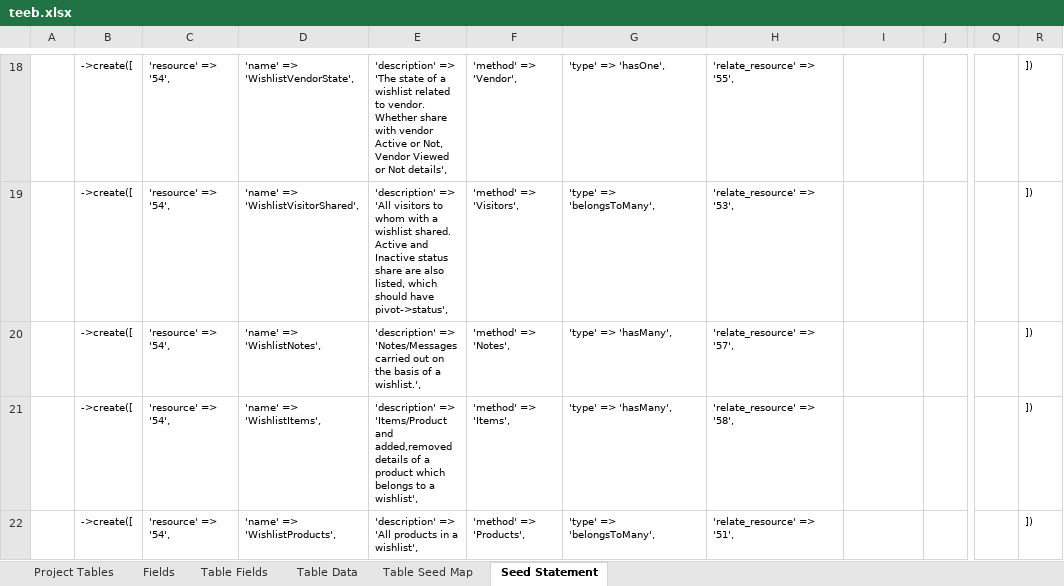
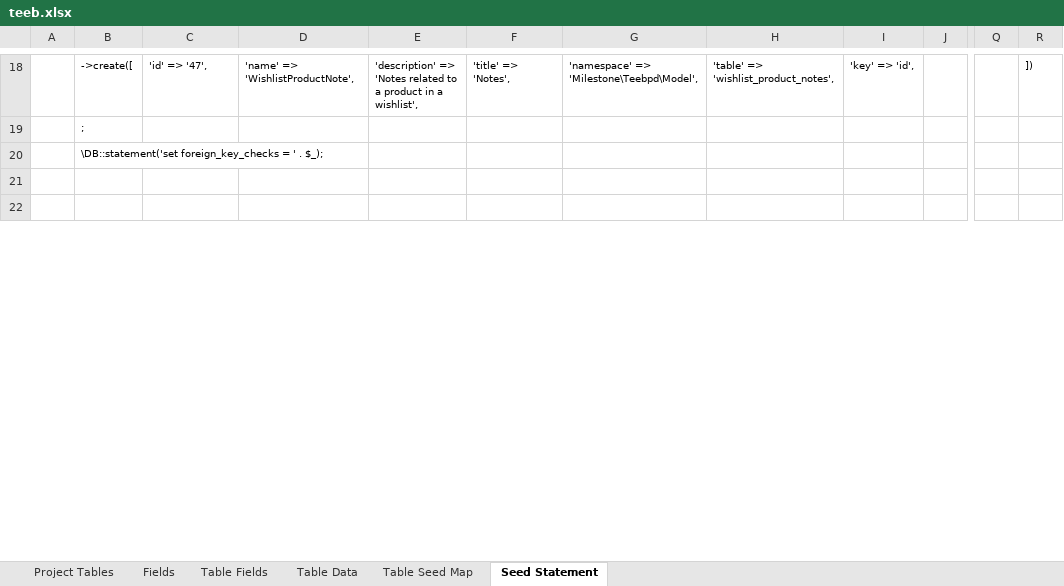
Before and after one commit to MilestoneInnovativeTechnologies/teebpd, an Excel workbook: teeb.xlsx, sheet Seed Statement, drawn as a sheet; only a part is shown, gaps mark what is left out; values as stored, in another font and other column widths than the file's, no borders; the diff covers the shown part only; the diff names each change by its address in the sheet, - before the commit and + after, or states it on an @@ line.

```diff
--- a/teeb.xlsx (sheet Seed Statement)
+++ b/teeb.xlsx (sheet Seed Statement)
-C18: 'resource' => '54',
+C18: 'id' => '47',
-D18: 'name' => 'WishlistVendorState',
+D18: 'name' => 'WishlistProductNote',
-E18: 'description' => 'The state of a wishlist related to vendor. Whether share with vendor Active or Not, Vendor Viewed or Not details',
+E18: 'description' => 'Notes related to a product in a wishlist',
-F18: 'method' => 'Vendor',
+F18: 'title' => 'Notes',
-G18: 'type' => 'hasOne',
+G18: 'namespace' => 'Milestone\Teebpd\Model',
-H18: 'relate_resource' => '55',
+H18: 'table' => 'wishlist_product_notes',
-I18: (empty)
+I18: 'key' => 'id',
-B19: ->create([
+B19: ;
-C19:C22: 'resource' => '54',
+C19:C22: (empty)
-D19: 'name' => 'WishlistVisitorShared',
+D19: (empty)
-E19: 'description' => 'All visitors to whom with a wishlist shared. Active and Inactive status share are also listed, which should have pivot->status',
+E19: (empty)
-F19: 'method' => 'Visitors',
+F19: (empty)
-G19: 'type' => 'belongsToMany',
+G19: (empty)
-H19: 'relate_resource' => '53',
+H19: (empty)
-R19:R22: ])
+R19:R22: (empty)
-B20: ->create([
+B20: \DB::statement('set foreign_key_checks = ' . $_);
-D20: 'name' => 'WishlistNotes',
+D20: (empty)
-E20: 'description' => 'Notes/Messages carried out on the basis of a wishlist.',
+E20: (empty)
-F20: 'method' => 'Notes',
+F20: (empty)
-G20:G21: 'type' => 'hasMany',
+G20:G21: (empty)
-H20: 'relate_resource' => '57',
+H20: (empty)
-B21:B22: ->create([
+B21:B22: (empty)
-D21: 'name' => 'WishlistItems',
+D21: (empty)
-E21: 'description' => 'Items/Product and added,removed details of a product which belongs to a wishlist',
+E21: (empty)
-F21: 'method' => 'Items',
+F21: (empty)
-H21: 'relate_resource' => '58',
+H21: (empty)
-D22: 'name' => 'WishlistProducts',
+D22: (empty)
-E22: 'description' => 'All products in a wishlist',
+E22: (empty)
-F22: 'method' => 'Products',
+F22: (empty)
-G22: 'type' => 'belongsToMany',
+G22: (empty)
-H22: 'relate_resource' => '51',
+H22: (empty)
```
Also changed, not shown: 132 edited cells elsewhere in this sheet, sheet Project Tables, sheet Table Fields, sheet Table Data, sheet Fields, sheet Table Seed Map, formulas that keep their value, hidden cells.
